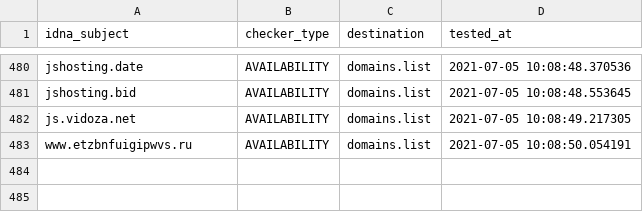
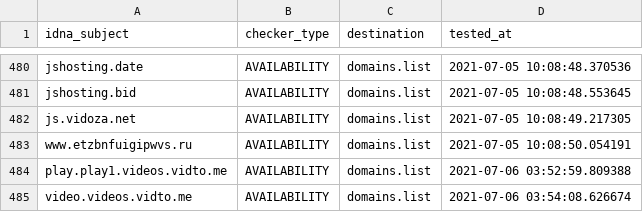
Before and after one commit to Ultimate-Hosts-Blacklist/adblock-nocoin-list, a CSV file: .pyfunceble/inactive.csv, drawn as a sheet; only a part is shown, gaps mark what is left out; the diff names each change by its address in the sheet, - before the commit and + after, or states it on an @@ line.

```diff
--- a/.pyfunceble/inactive.csv
+++ b/.pyfunceble/inactive.csv
+row 484: play.play1.videos.vidto.me | AVAILABILITY | domains.list | 2021-07-06 03:52:59.809388
+row 485: video.videos.vidto.me | AVAILABILITY | domains.list | 2021-07-06 03:54:08.626674
```
Also changed, not shown: 16 other files.
